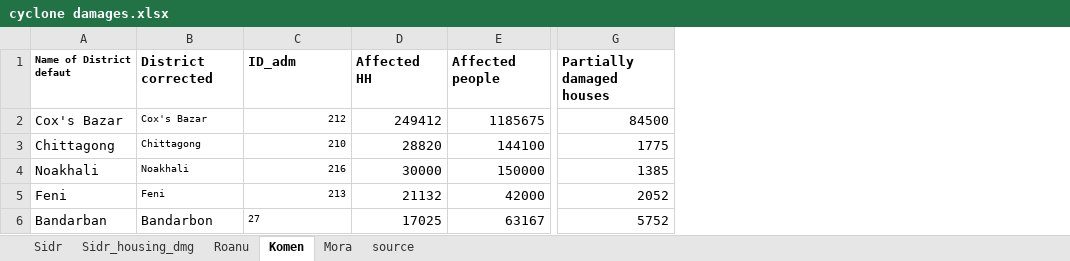
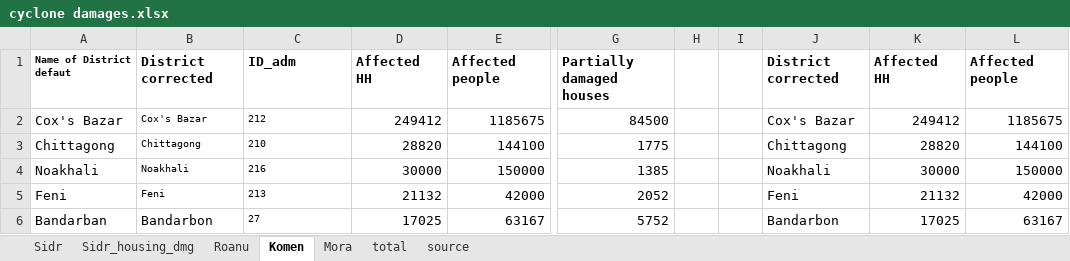
Before and after one commit to KassoumHabibou/PhD-Chapter-2, an Excel workbook: input/disaster_data/cyclone damages.xlsx, sheet Komen, drawn as a sheet; only a part is shown, gaps mark what is left out; values as stored, in another font and other column widths than the file's, no borders; the diff names each change by its address in the sheet, - before the commit and + after, or states it on an @@ line.

```diff
--- a/input/disaster_data/cyclone damages.xlsx (sheet Komen)
+++ b/input/disaster_data/cyclone damages.xlsx (sheet Komen)
+sheet tab: total
+column H, empty
+column I, empty
+column J, rows 1-6: District corrected | Cox's Bazar | Chittagong | Noakhali | Feni | Bandarbon
+column K, rows 1-6: Affected HH | 249412 | 28820 | 30000 | 21132 | 17025
+column L, rows 1-6: Affected people | 1185675 | 144100 | 150000 | 42000 | 63167
-C2:C5 alignment: right
+C2:C5 alignment: left
```
Also changed, not shown: sheet Roanu, sheet Mora, input/disaster_data/cyclone eye.xlsx, 28 other files.
